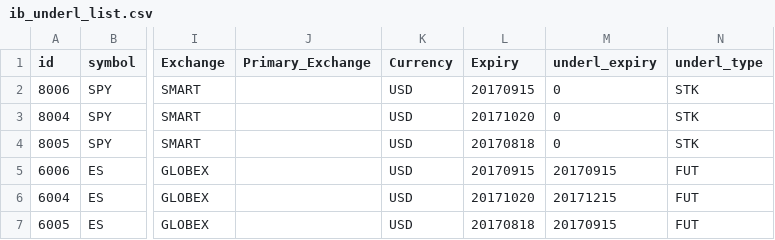
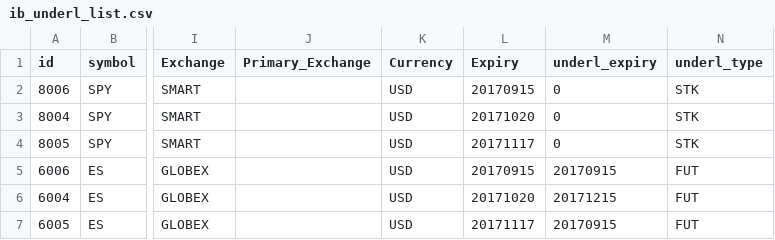
Before and after one commit to OZ-T/voltrad1, a CSV file: config/ib_underl_list.csv, drawn as a sheet; only a part is shown, gaps mark what is left out; the diff names each change by its address in the sheet, - before the commit and + after, or states it on an @@ line.

Commit message:
updated contracts expiration roll

```diff
--- a/config/ib_underl_list.csv
+++ b/config/ib_underl_list.csv
-L4 (Expiry): 20170818
+L4 (Expiry): 20171117
-L7 (Expiry): 20170818
+L7 (Expiry): 20171117
```
